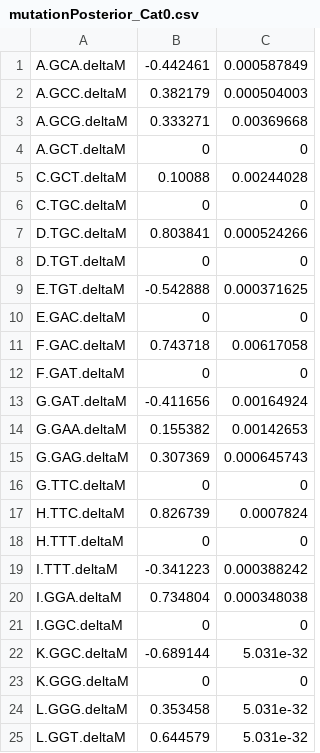
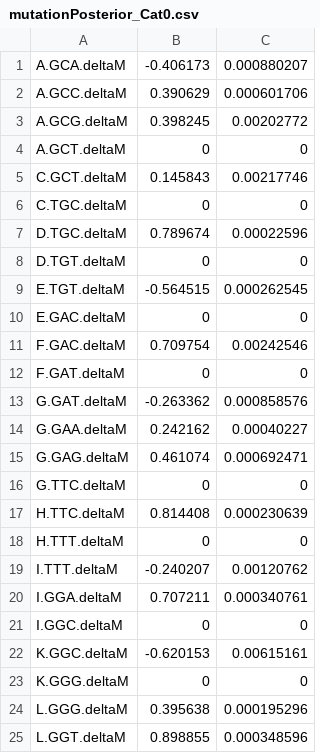
Before and after one commit to acope3/RibModelFramework, a CSV file: ribModel/src/ribModel/results/mutationPosterior_Cat0.csv, drawn as a sheet; only a part is shown; the diff covers the shown part only.

```diff
--- a/ribModel/src/ribModel/results/mutationPosterior_Cat0.csv
+++ b/ribModel/src/ribModel/results/mutationPosterior_Cat0.csv
@@ -1,25 +1,25 @@
-A.GCA.deltaM,-0.442461,0.000587849
-A.GCC.deltaM,0.382179,0.000504003
-A.GCG.deltaM,0.333271,0.00369668
+A.GCA.deltaM,-0.406173,0.000880207
+A.GCC.deltaM,0.390629,0.000601706
+A.GCG.deltaM,0.398245,0.00202772
 A.GCT.deltaM,0,0
-C.GCT.deltaM,0.10088,0.00244028
+C.GCT.deltaM,0.145843,0.00217746
 C.TGC.deltaM,0,0
-D.TGC.deltaM,0.803841,0.000524266
+D.TGC.deltaM,0.789674,0.00022596
 D.TGT.deltaM,0,0
-E.TGT.deltaM,-0.542888,0.000371625
+E.TGT.deltaM,-0.564515,0.000262545
 E.GAC.deltaM,0,0
-F.GAC.deltaM,0.743718,0.00617058
+F.GAC.deltaM,0.709754,0.00242546
 F.GAT.deltaM,0,0
-G.GAT.deltaM,-0.411656,0.00164924
-G.GAA.deltaM,0.155382,0.00142653
-G.GAG.deltaM,0.307369,0.000645743
+G.GAT.deltaM,-0.263362,0.000858576
+G.GAA.deltaM,0.242162,0.00040227
+G.GAG.deltaM,0.461074,0.000692471
 G.TTC.deltaM,0,0
-H.TTC.deltaM,0.826739,0.0007824
+H.TTC.deltaM,0.814408,0.000230639
 H.TTT.deltaM,0,0
-I.TTT.deltaM,-0.341223,0.000388242
-I.GGA.deltaM,0.734804,0.000348038
+I.TTT.deltaM,-0.240207,0.00120762
+I.GGA.deltaM,0.707211,0.000340761
 I.GGC.deltaM,0,0
-K.GGC.deltaM,-0.689144,5.031e-32
+K.GGC.deltaM,-0.620153,0.00615161
 K.GGG.deltaM,0,0
-L.GGG.deltaM,0.353458,5.031e-32
-L.GGT.deltaM,0.644579,5.031e-32
+L.GGG.deltaM,0.395638,0.000195296
+L.GGT.deltaM,0.898855,0.000348596
```
Also changed, not shown: 48 edited cells elsewhere in this file, ribModel/src/ribModel/results/mixAssignment.csv, ribModel/src/ribModel/results/mutationParamTrace_0.csv, 20 other files.
